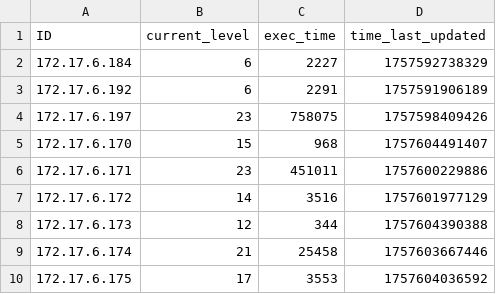
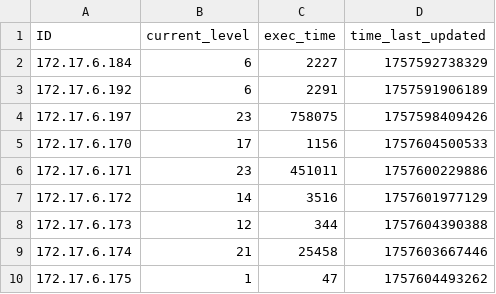
Before and after one commit to multivvac/parallel-programming-competition-uni.lu, a CSV file: client_progress.csv, drawn as a sheet.

Commit message:
update: leaderboard logs

```diff
--- a/client_progress.csv
+++ b/client_progress.csv
@@ -4,3 +4,3 @@ ID,current_level,exec_time,time_last_updated
 172.17.6.197,23,758075,1757598409426
-172.17.6.170,15,968,1757604491407
+172.17.6.170,17,1156,1757604500533
 172.17.6.171,23,451011,1757600229886
@@ -9,2 +9,2 @@ ID,current_level,exec_time,time_last_updated
 172.17.6.174,21,25458,1757603667446
-172.17.6.175,17,3553,1757604036592
+172.17.6.175,1,47,1757604493262
```
